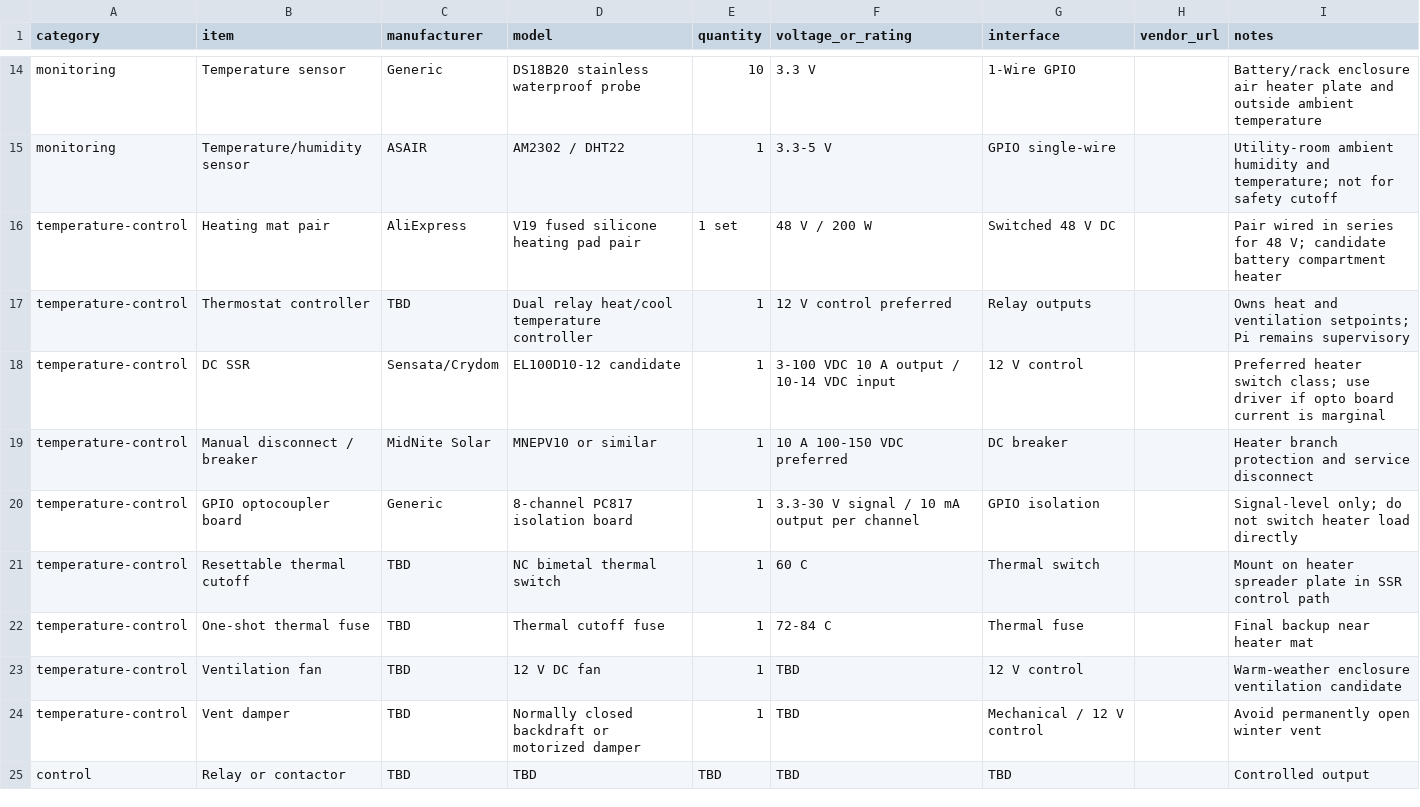
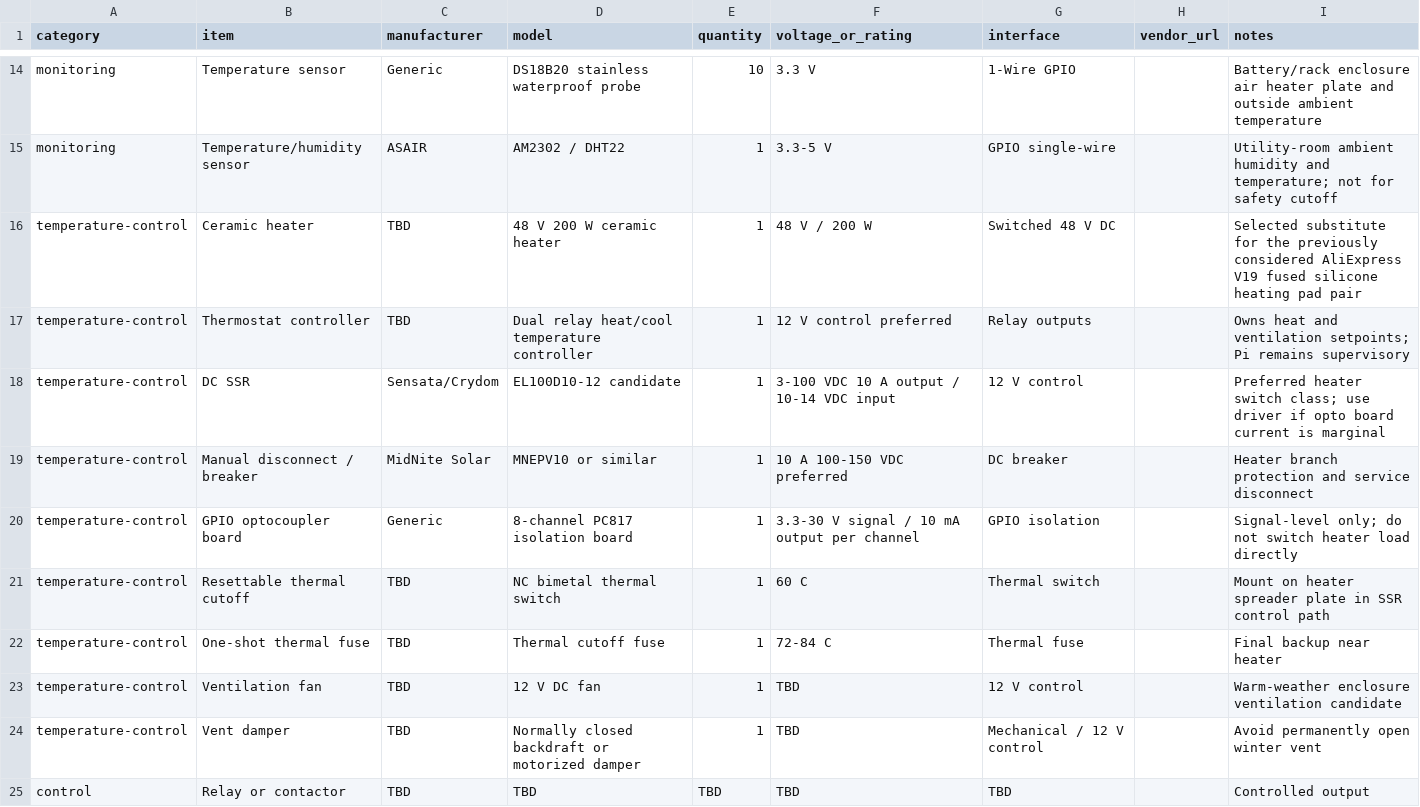
Before and after one commit to finitor/power-system, a CSV file: hardware/bom.csv, drawn as a sheet; only a part is shown, gaps mark what is left out.

```diff
--- a/hardware/bom.csv
+++ b/hardware/bom.csv
@@ -15,3 +15,3 @@ monitoring,Temperature sensor,Generic,DS18B20 stainless waterproof probe,10,3.3
 monitoring,Temperature/humidity sensor,ASAIR,AM2302 / DHT22,1,3.3-5 V,GPIO single-wire,,Utility-room ambient humidity and temperature; not for safety cutoff
-temperature-control,Heating mat pair,AliExpress,V19 fused silicone heating pad pair,1 set,48 V / 200 W,Switched 48 V DC,,Pair wired in series for 48 V; candidate battery compartment heater
+temperature-control,Ceramic heater,TBD,48 V 200 W ceramic heater,1,48 V / 200 W,Switched 48 V DC,,Selected substitute for the previously considered AliExpress V19 fused silicone heating pad pair
 temperature-control,Thermostat controller,TBD,Dual relay heat/cool temperature controller,1,12 V control preferred,Relay outputs,,Owns heat and ventilation setpoints; Pi remains supervisory
@@ -21,3 +21,3 @@ temperature-control,GPIO optocoupler board,Generic,8-channel PC817 isolation boa
 temperature-control,Resettable thermal cutoff,TBD,NC bimetal thermal switch,1,60 C,Thermal switch,,Mount on heater spreader plate in SSR control path
-temperature-control,One-shot thermal fuse,TBD,Thermal cutoff fuse,1,72-84 C,Thermal fuse,,Final backup near heater mat
+temperature-control,One-shot thermal fuse,TBD,Thermal cutoff fuse,1,72-84 C,Thermal fuse,,Final backup near heater
 temperature-control,Ventilation fan,TBD,12 V DC fan,1,TBD,12 V control,,Warm-weather enclosure ventilation candidate
```
Also changed, not shown: hardware/on-hand.csv, 14 other files.
